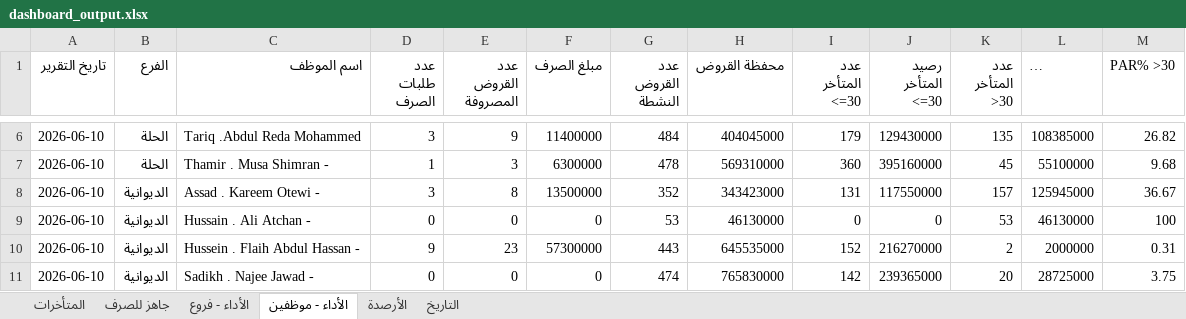
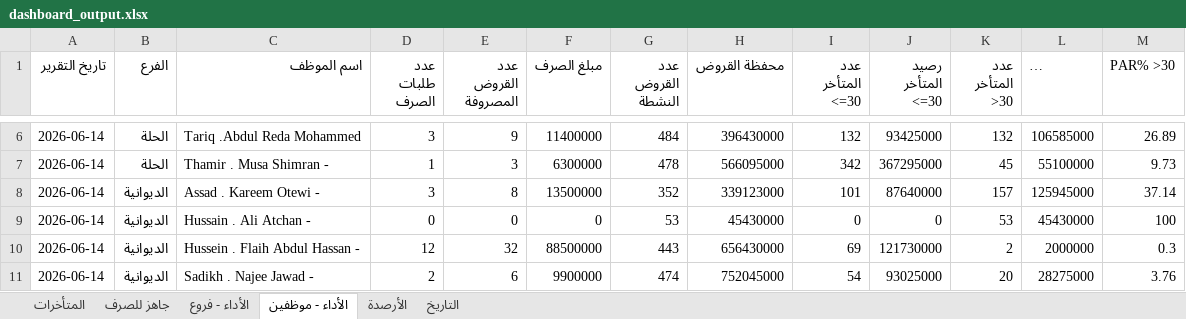
Before and after one commit to fahaD22-sys/amalkom-dashboard, an Excel workbook: output/dashboard_output.xlsx, sheet الأداء - موظفين, drawn as a sheet; only a part is shown, gaps mark what is left out; long unchanged cells end in …; values as stored, in another font and other column widths than the file's, no borders; the diff covers the shown part only; the diff names each change by its address in the sheet, - before the commit and + after, or states it on an @@ line.

```diff
--- a/output/dashboard_output.xlsx (sheet الأداء - موظفين)
+++ b/output/dashboard_output.xlsx (sheet الأداء - موظفين)
-A6:A11 (تاريخ التقرير): 2026-06-10
+A6:A11 (تاريخ التقرير): 2026-06-14
-H6 (محفظة القروض): 404045000
+H6 (محفظة القروض): 396430000
-I6 (عدد المتأخر <=30): 179
+I6 (عدد المتأخر <=30): 132
-J6 (رصيد المتأخر <=30): 129430000
+J6 (رصيد المتأخر <=30): 93425000
-K6 (عدد المتأخر >30): 135
+K6 (عدد المتأخر >30): 132
-L6 (رصيد المتأخر >30): 108385000
+L6 (رصيد المتأخر >30): 106585000
-M6 (PAR% >30): 26.82
+M6 (PAR% >30): 26.89
-H7 (محفظة القروض): 569310000
+H7 (محفظة القروض): 566095000
-I7 (عدد المتأخر <=30): 360
+I7 (عدد المتأخر <=30): 342
-J7 (رصيد المتأخر <=30): 395160000
+J7 (رصيد المتأخر <=30): 367295000
-M7 (PAR% >30): 9.68
+M7 (PAR% >30): 9.73
-H8 (محفظة القروض): 343423000
+H8 (محفظة القروض): 339123000
-I8 (عدد المتأخر <=30): 131
+I8 (عدد المتأخر <=30): 101
-J8 (رصيد المتأخر <=30): 117550000
+J8 (رصيد المتأخر <=30): 87640000
-M8 (PAR% >30): 36.67
+M8 (PAR% >30): 37.14
-H9 (محفظة القروض): 46130000
+H9 (محفظة القروض): 45430000
-L9 (رصيد المتأخر >30): 46130000
+L9 (رصيد المتأخر >30): 45430000
-D10 (عدد طلبات الصرف): 9
+D10 (عدد طلبات الصرف): 12
-E10 (عدد القروض المصروفة): 23
+E10 (عدد القروض المصروفة): 32
-F10 (مبلغ الصرف): 57300000
+F10 (مبلغ الصرف): 88500000
-H10 (محفظة القروض): 645535000
+H10 (محفظة القروض): 656430000
-I10 (عدد المتأخر <=30): 152
+I10 (عدد المتأخر <=30): 69
-J10 (رصيد المتأخر <=30): 216270000
+J10 (رصيد المتأخر <=30): 121730000
-M10 (PAR% >30): 0.31
+M10 (PAR% >30): 0.3
-D11 (عدد طلبات الصرف): 0
+D11 (عدد طلبات الصرف): 2
-E11 (عدد القروض المصروفة): 0
+E11 (عدد القروض المصروفة): 6
-F11 (مبلغ الصرف): 0
+F11 (مبلغ الصرف): 9900000
-H11 (محفظة القروض): 765830000
+H11 (محفظة القروض): 752045000
-I11 (عدد المتأخر <=30): 142
+I11 (عدد المتأخر <=30): 54
-J11 (رصيد المتأخر <=30): 239365000
+J11 (رصيد المتأخر <=30): 93025000
-L11 (رصيد المتأخر >30): 28725000
+L11 (رصيد المتأخر >30): 28275000
-M11 (PAR% >30): 3.75
+M11 (PAR% >30): 3.76
```
Also changed, not shown: 126 edited cells elsewhere in this sheet, sheet الأداء - فروع, sheet جاهز للصرف, sheet التاريخ, sheet المتأخرات.
